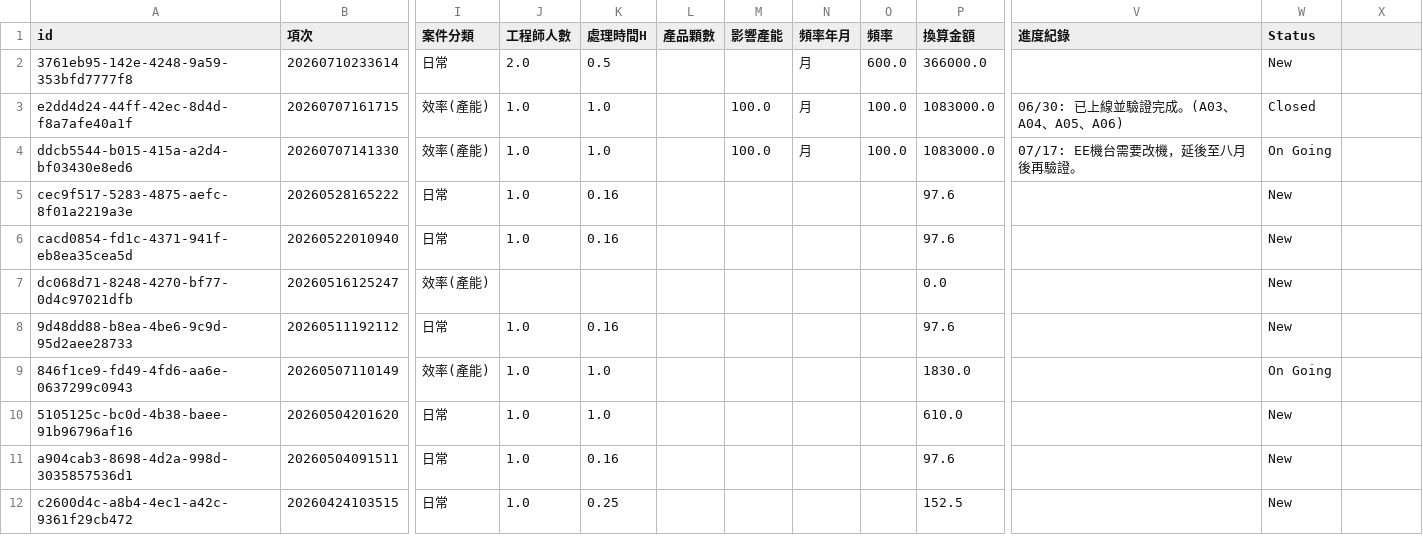
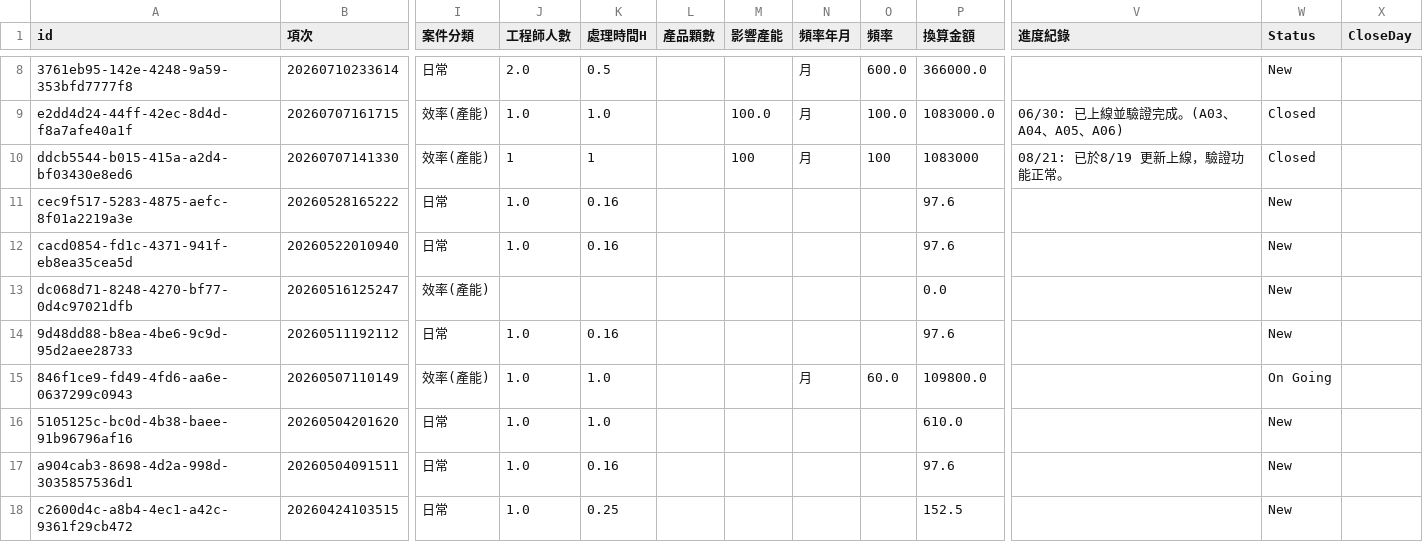
Before and after one commit to xiaLotus/difficult_point_exe, a CSV file: 困難點會議/backend/static/MeetingRecording.csv, drawn as a sheet; only a part is shown, gaps mark what is left out; addresses are those after the commit; the diff covers the shown part only; the diff names each change by its address in the sheet, - before the commit and + after, or states it on an @@ line.

```diff
--- a/困難點會議/backend/static/MeetingRecording.csv
+++ b/困難點會議/backend/static/MeetingRecording.csv
-X1: (empty)
+X1: CloseDay
-J10 (工程師人數): 1.0
+J10 (工程師人數): 1
-K10 (處理時間H): 1.0
+K10 (處理時間H): 1
-M10 (影響產能): 100.0
+M10 (影響產能): 100
-O10 (頻率): 100.0
+O10 (頻率): 100
-P10 (換算金額): 1083000.0
+P10 (換算金額): 1083000
-V10 (進度紀錄): 07/17: EE機台需要改機，延後至八月後再驗證。
+V10 (進度紀錄): 08/21: 已於8/19 更新上線，驗證功能正常。
-W10 (Status): On Going
+W10 (Status): Closed
-N15 (頻率年月): (empty)
+N15 (頻率年月): 月
-O15 (頻率): (empty)
+O15 (頻率): 60.0
-P15 (換算金額): 1830.0
+P15 (換算金額): 109800.0
```
Also changed, not shown: 6 added rows and 14 edited cells elsewhere in this file, 15 other files.
